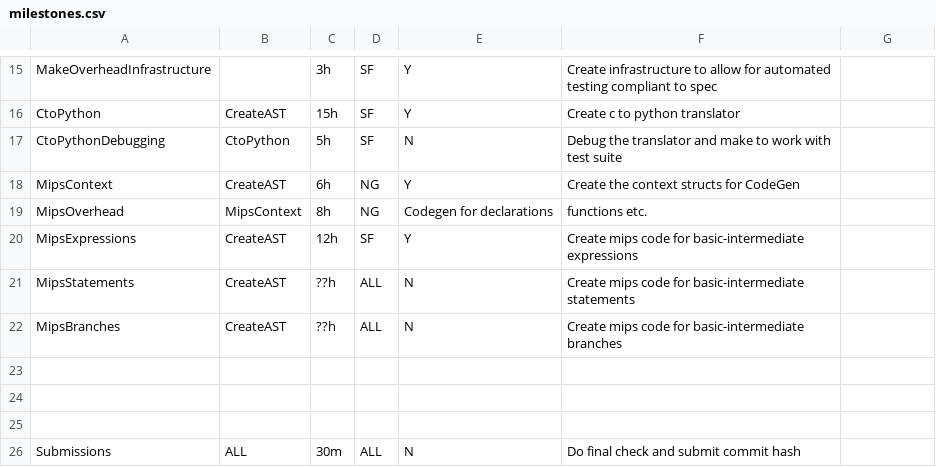
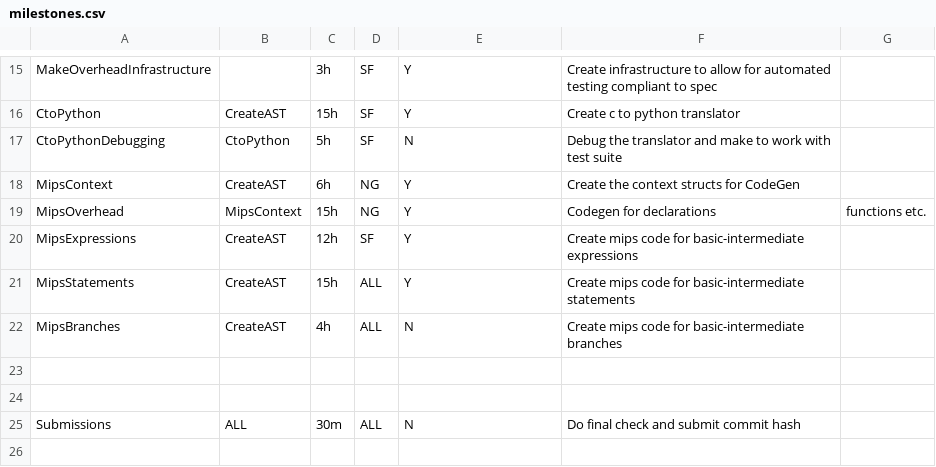
Before and after one commit to seb-fenton/C-Compiler, a CSV file: management/milestones.csv, drawn as a sheet; only a part is shown, gaps mark what is left out.

```diff
--- a/management/milestones.csv
+++ b/management/milestones.csv
@@ -18,7 +18,6 @@ CtoPythonDebugging, CtoPython, 5h, SF, N, Debug the translator and make to work
 MipsContext, CreateAST, 6h, NG, Y, Create the context structs for CodeGen
-MipsOverhead, MipsContext, 8h, NG, Codegen for declarations, functions etc.
+MipsOverhead, MipsContext, 15h, NG, Y ,Codegen for declarations, functions etc.
 MipsExpressions, CreateAST, 12h, SF, Y, Create mips code for basic-intermediate expressions
-MipsStatements, CreateAST, ??h, ALL, N, Create mips code for basic-intermediate statements
-MipsBranches, CreateAST, ??h, ALL, N, Create mips code for basic-intermediate branches
-
+MipsStatements, CreateAST, 15h, ALL, Y, Create mips code for basic-intermediate statements
+MipsBranches, CreateAST, 4h, ALL, N, Create mips code for basic-intermediate branches
 
```
Also changed, not shown: management/effort-log.csv, management/schedule.csv.
